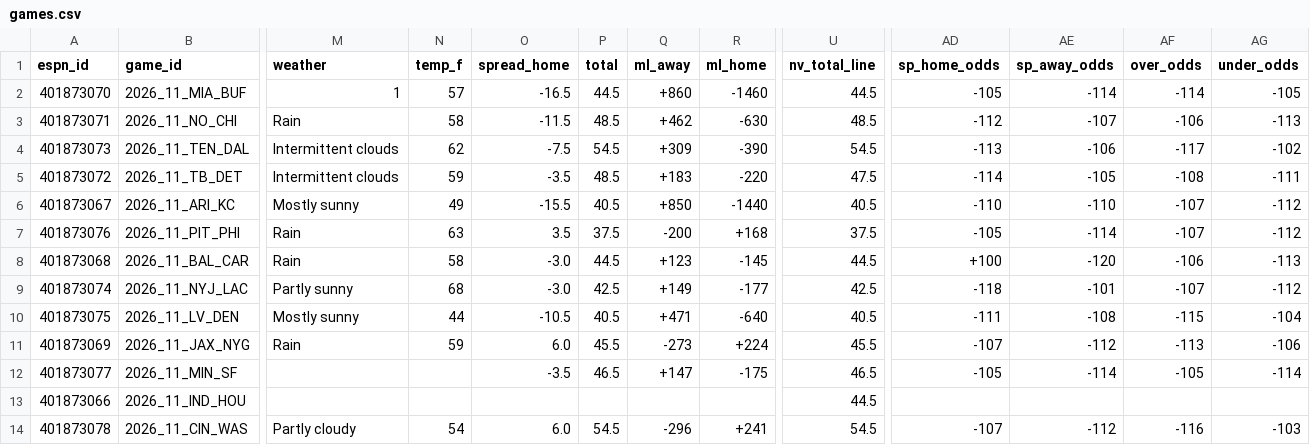
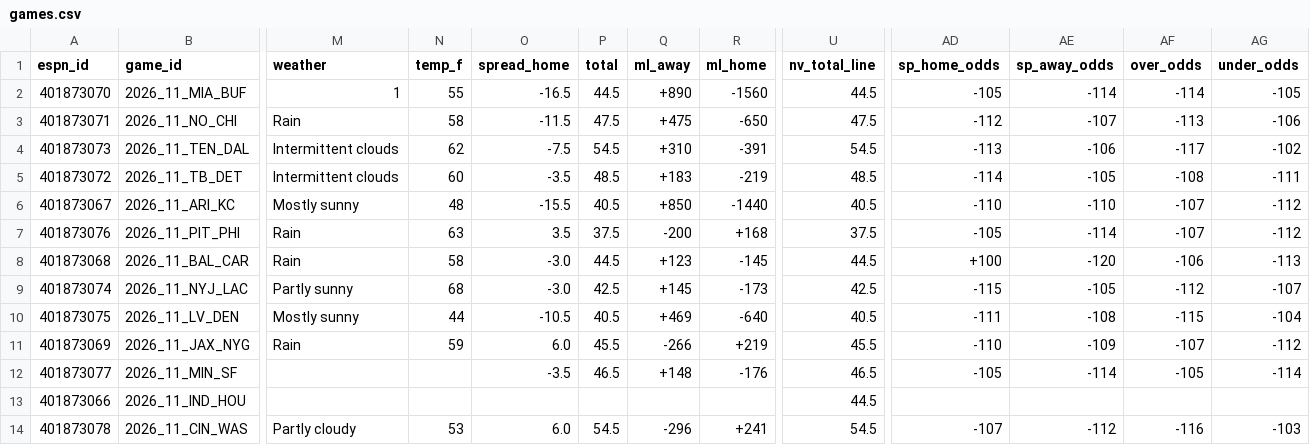
Before and after one commit to hyongdopaulyoon-sketch/hyongdopaulyoon-sketch-nfl-weekly, a CSV file: data/2026-w11/games.csv, drawn as a sheet; only a part is shown, gaps mark what is left out; the diff names each change by its address in the sheet, - before the commit and + after, or states it on an @@ line.

```diff
--- a/data/2026-w11/games.csv
+++ b/data/2026-w11/games.csv
-N2 (temp_f): 57
+N2 (temp_f): 55
-Q2 (ml_away): +860
+Q2 (ml_away): +890
-R2 (ml_home): -1460
+R2 (ml_home): -1560
-P3 (total): 48.5
+P3 (total): 47.5
-Q3 (ml_away): +462
+Q3 (ml_away): +475
-R3 (ml_home): -630
+R3 (ml_home): -650
-U3 (nv_total_line): 48.5
+U3 (nv_total_line): 47.5
-AF3 (over_odds): -106
+AF3 (over_odds): -113
-AG3 (under_odds): -113
+AG3 (under_odds): -106
-Q4 (ml_away): +309
+Q4 (ml_away): +310
-R4 (ml_home): -390
+R4 (ml_home): -391
-N5 (temp_f): 59
+N5 (temp_f): 60
-R5 (ml_home): -220
+R5 (ml_home): -219
-U5 (nv_total_line): 47.5
+U5 (nv_total_line): 48.5
-N6 (temp_f): 49
+N6 (temp_f): 48
-Q9 (ml_away): +149
+Q9 (ml_away): +145
-R9 (ml_home): -177
+R9 (ml_home): -173
-AD9 (sp_home_odds): -118
+AD9 (sp_home_odds): -115
-AE9 (sp_away_odds): -101
+AE9 (sp_away_odds): -105
-AF9 (over_odds): -107
+AF9 (over_odds): -112
-AG9 (under_odds): -112
+AG9 (under_odds): -107
-Q10 (ml_away): +471
+Q10 (ml_away): +469
-Q11 (ml_away): -273
+Q11 (ml_away): -266
-R11 (ml_home): +224
+R11 (ml_home): +219
-AD11 (sp_home_odds): -107
+AD11 (sp_home_odds): -110
-AE11 (sp_away_odds): -112
+AE11 (sp_away_odds): -109
-AF11 (over_odds): -113
+AF11 (over_odds): -107
-AG11 (under_odds): -106
+AG11 (under_odds): -112
-Q12 (ml_away): +147
+Q12 (ml_away): +148
-R12 (ml_home): -175
+R12 (ml_home): -176
-N14 (temp_f): 54
+N14 (temp_f): 53
```
Also changed, not shown: data/2026-w11/inactives.csv, data/2026-w11/line_history.csv, 23 other files.
